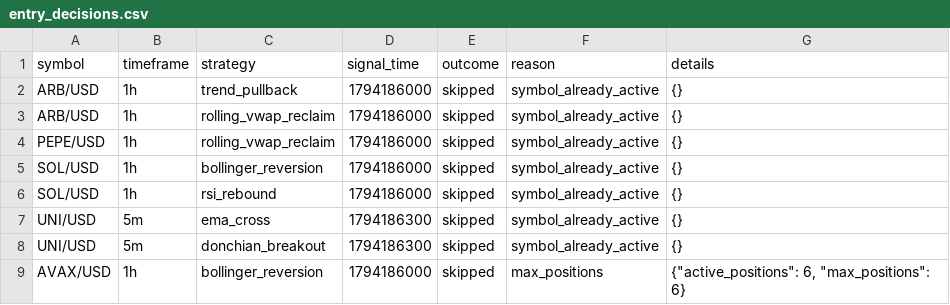
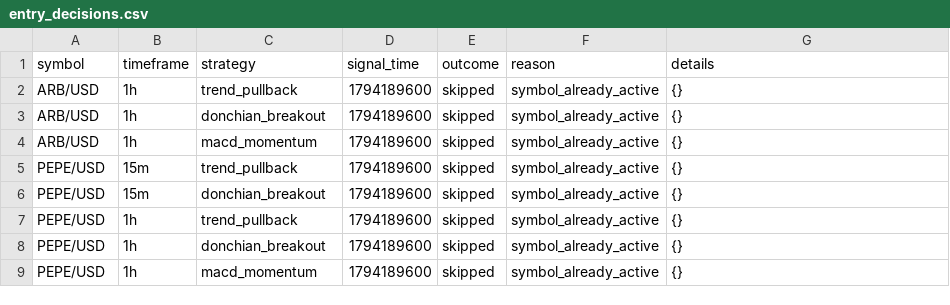
Before and after one commit to Rand0mUs3r-afk/CryptoStrategyLab, a CSV file: entry_decisions.csv, drawn as a sheet.

```diff
--- a/entry_decisions.csv
+++ b/entry_decisions.csv
@@ -1,9 +1,9 @@
 symbol,timeframe,strategy,signal_time,outcome,reason,details
-ARB/USD,1h,trend_pullback,1794186000,skipped,symbol_already_active,{}
-ARB/USD,1h,rolling_vwap_reclaim,1794186000,skipped,symbol_already_active,{}
-PEPE/USD,1h,rolling_vwap_reclaim,1794186000,skipped,symbol_already_active,{}
-SOL/USD,1h,bollinger_reversion,1794186000,skipped,symbol_already_active,{}
-SOL/USD,1h,rsi_rebound,1794186000,skipped,symbol_already_active,{}
-UNI/USD,5m,ema_cross,1794186300,skipped,symbol_already_active,{}
-UNI/USD,5m,donchian_breakout,1794186300,skipped,symbol_already_active,{}
-AVAX/USD,1h,bollinger_reversion,1794186000,skipped,max_positions,"{""active_positions"": 6, ""max_positions"": 6}"
+ARB/USD,1h,trend_pullback,1794189600,skipped,symbol_already_active,{}
+ARB/USD,1h,donchian_breakout,1794189600,skipped,symbol_already_active,{}
+ARB/USD,1h,macd_momentum,1794189600,skipped,symbol_already_active,{}
+PEPE/USD,15m,trend_pullback,1794189600,skipped,symbol_already_active,{}
+PEPE/USD,15m,donchian_breakout,1794189600,skipped,symbol_already_active,{}
+PEPE/USD,1h,trend_pullback,1794189600,skipped,symbol_already_active,{}
+PEPE/USD,1h,donchian_breakout,1794189600,skipped,symbol_already_active,{}
+PEPE/USD,1h,macd_momentum,1794189600,skipped,symbol_already_active,{}
```
Also changed, not shown: watchlist.csv, 6 other files.
